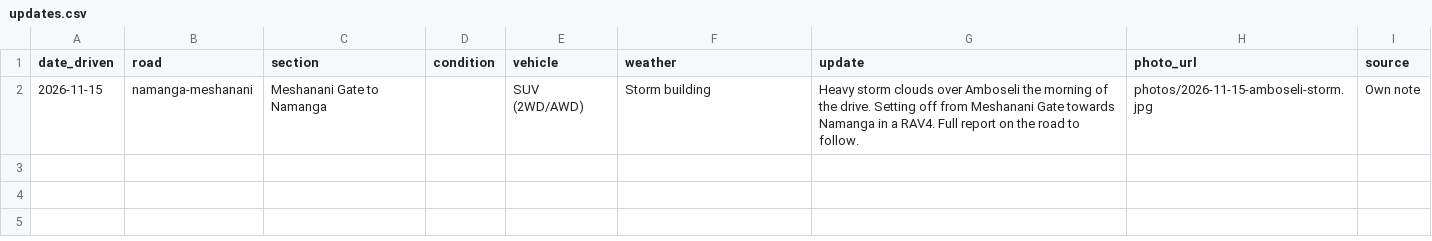
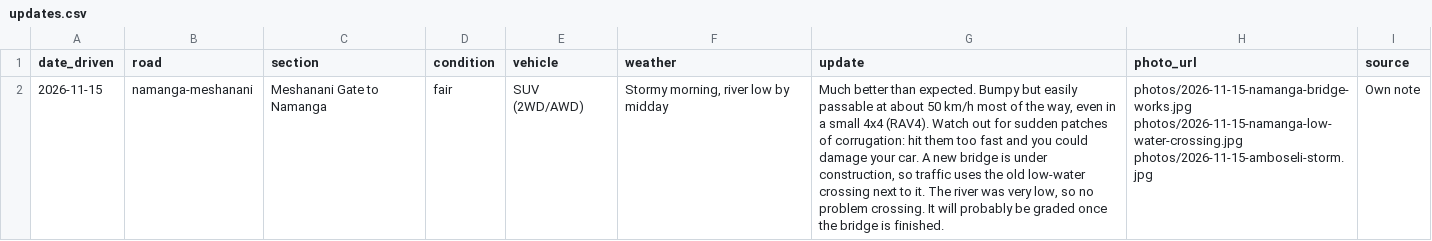
Before and after one commit to CharlesSweetland/kenya-campers-roads, a CSV file: data/updates.csv, drawn as a sheet; the diff names each change by its address in the sheet, - before the commit and + after, or states it on an @@ line.

```diff
--- a/data/updates.csv
+++ b/data/updates.csv
-D2 (condition): (empty)
+D2 (condition): fair
-F2 (weather): Storm building
+F2 (weather): Stormy morning, river low by midday
-G2 (update): Heavy storm clouds over Amboseli the morning of the drive. Setting off from Meshanani Gate towards Namanga in a RAV4. Full report on the road to follow.
+G2 (update): Much better than expected. Bumpy but easily passable at about 50 km/h most of the way, even in a small 4x4 (RAV4). Watch out for sudden patches of corrugation: hit them too fast and you could damage your car. A new bridge is under construction, so traffic uses the old low-water crossing next to it. The river was very low, so no problem crossing. It will probably be graded once the bridge is finished.
-H2 (photo_url): photos/2026-11-15-amboseli-storm.jpg
+H2 (photo_url): photos/2026-11-15-namanga-bridge-works.jpg photos/2026-11-15-namanga-low-water-crossing.jpg photos/2026-11-15-amboseli-storm.jpg
```
Also changed, not shown: 12 other files.
